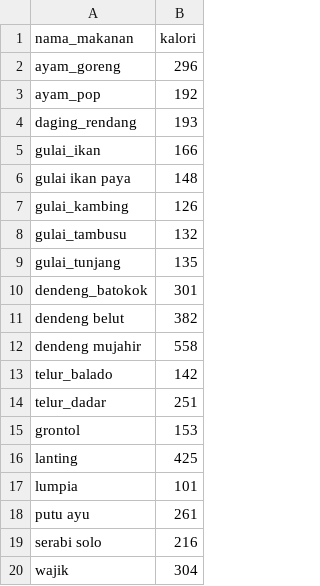
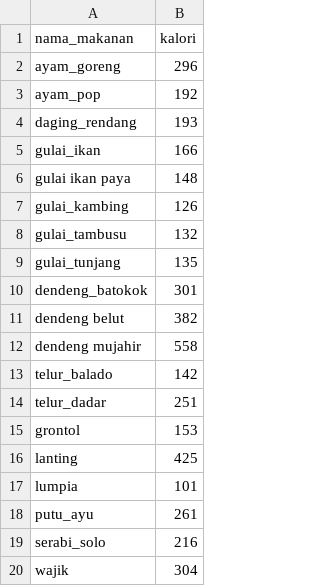
Before and after one commit to IDEAT-YourPocketNutritionist/Capstone_ML, a CSV file: dataset_kalori.csv, drawn as a sheet.

Commit message:
Update dataset_kalori.csv

```diff
--- a/dataset_kalori.csv
+++ b/dataset_kalori.csv
@@ -17,4 +17,4 @@ lanting,425
 lumpia,101
-putu ayu,261
-serabi solo,216
+putu_ayu,261
+serabi_solo,216
 wajik,304
```
